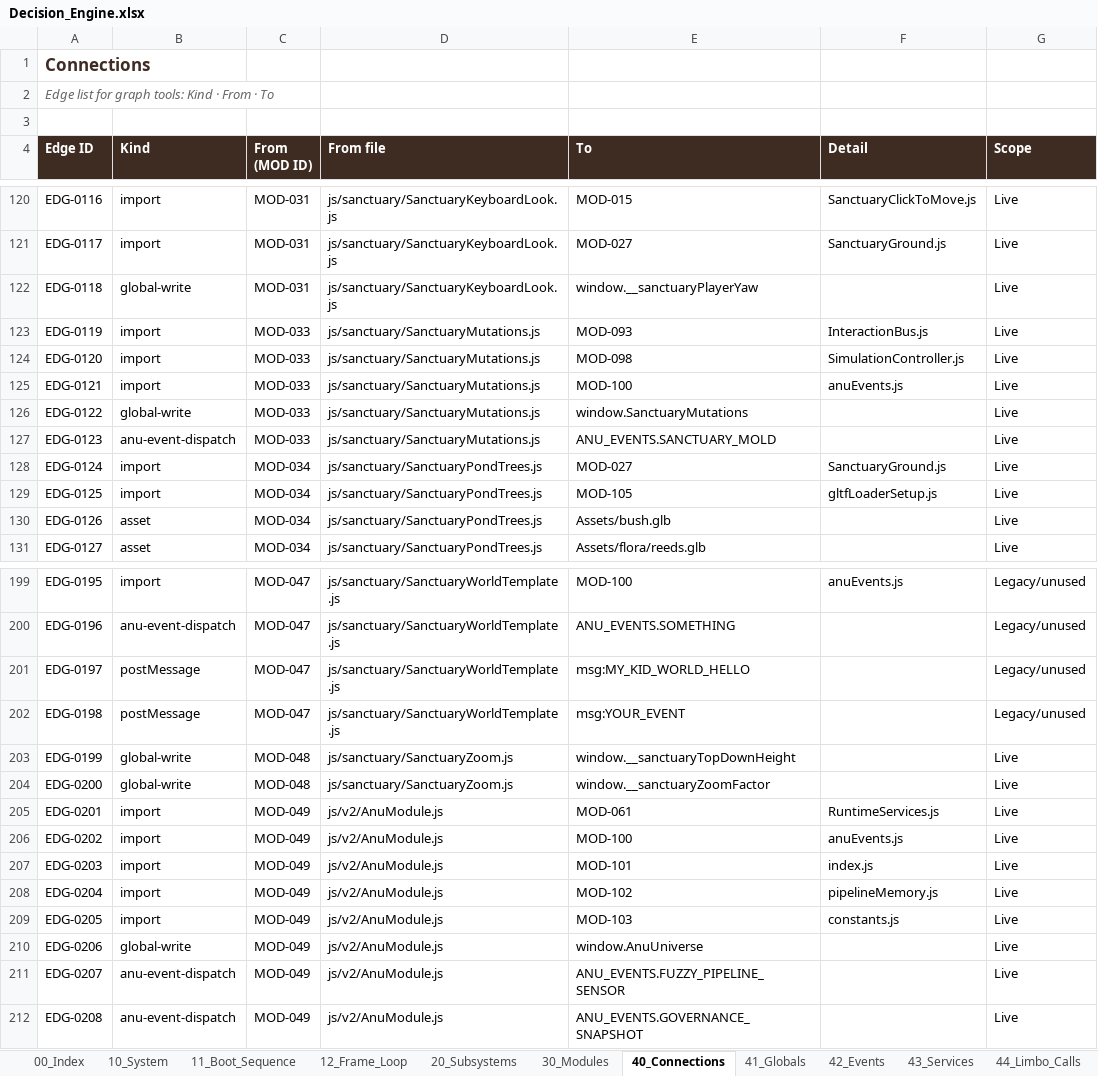
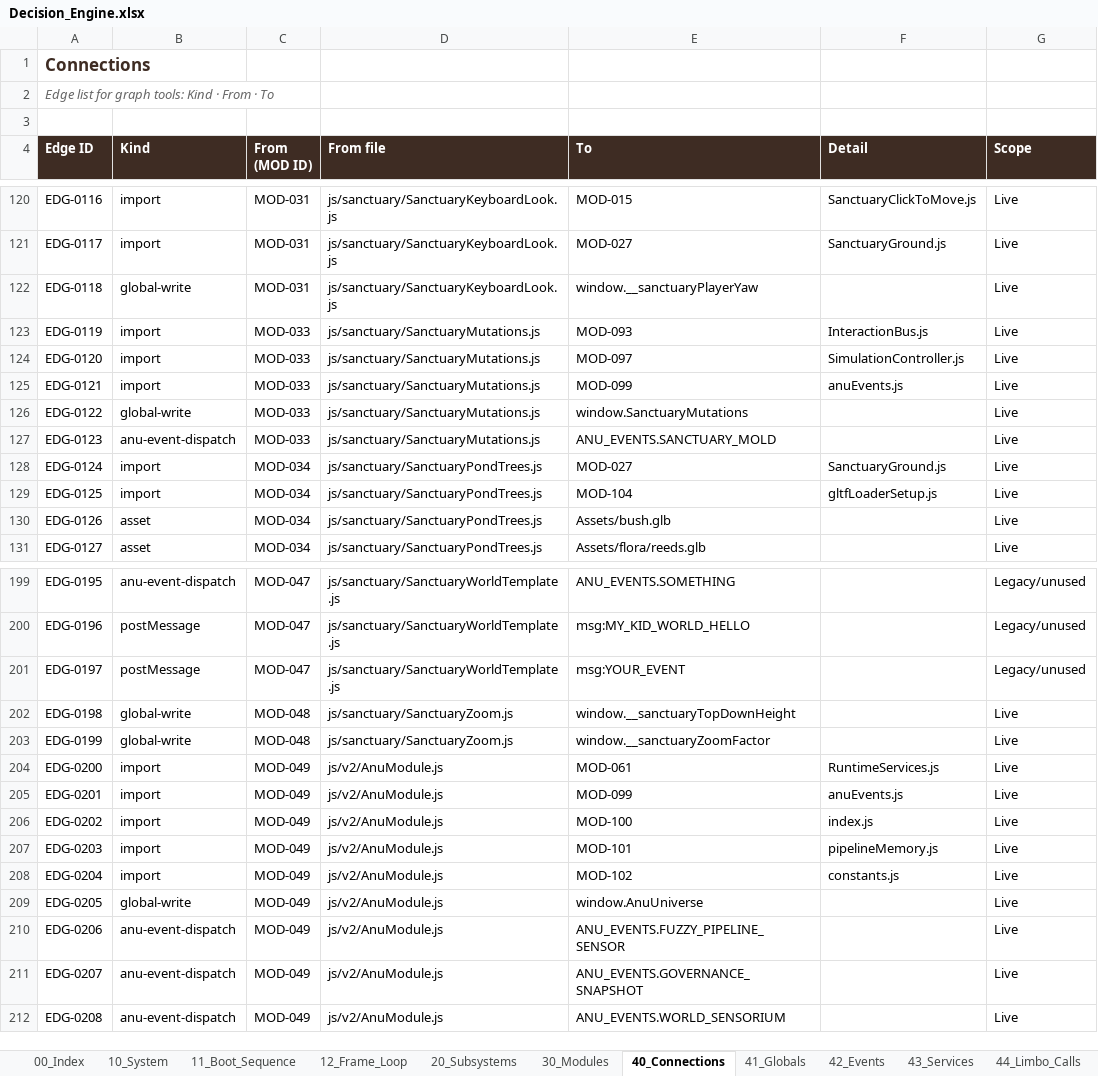
Before and after one commit to dev-ideasoftware-studio/SacredAdventures, an Excel workbook: docs/decision-engine/Decision_Engine.xlsx, sheet 40_Connections, drawn as a sheet; only a part is shown, gaps mark what is left out; values as stored, in another font and other column widths than the file's, no borders; the diff covers the shown part only; the diff names each change by its address in the sheet, - before the commit and + after, or states it on an @@ line.

```diff
--- a/docs/decision-engine/Decision_Engine.xlsx (sheet 40_Connections)
+++ b/docs/decision-engine/Decision_Engine.xlsx (sheet 40_Connections)
-E124 (To): MOD-098
+E124 (To): MOD-097
-E125 (To): MOD-100
+E125 (To): MOD-099
-E129 (To): MOD-105
+E129 (To): MOD-104
-B199 (Kind): import
+B199 (Kind): anu-event-dispatch
-E199 (To): MOD-100
+E199 (To): ANU_EVENTS.SOMETHING
-F199 (Detail): anuEvents.js
+F199 (Detail): (empty)
-B200 (Kind): anu-event-dispatch
+B200 (Kind): postMessage
-E200 (To): ANU_EVENTS.SOMETHING
+E200 (To): msg:MY_KID_WORLD_HELLO
-E201 (To): msg:MY_KID_WORLD_HELLO
+E201 (To): msg:YOUR_EVENT
-B202 (Kind): postMessage
+B202 (Kind): global-write
-C202 (From (MOD ID)): MOD-047
+C202 (From (MOD ID)): MOD-048
-D202 (From file): js/sanctuary/SanctuaryWorldTemplate.js
+D202 (From file): js/sanctuary/SanctuaryZoom.js
-E202 (To): msg:YOUR_EVENT
+E202 (To): window.__sanctuaryTopDownHeight
-G202 (Scope): Legacy/unused
+G202 (Scope): Live
-E203 (To): window.__sanctuaryTopDownHeight
+E203 (To): window.__sanctuaryZoomFactor
-B204 (Kind): global-write
+B204 (Kind): import
-C204 (From (MOD ID)): MOD-048
+C204 (From (MOD ID)): MOD-049
-D204 (From file): js/sanctuary/SanctuaryZoom.js
+D204 (From file): js/v2/AnuModule.js
-E204 (To): window.__sanctuaryZoomFactor
+E204 (To): MOD-061
-F204 (Detail): (empty)
+F204 (Detail): RuntimeServices.js
-E205 (To): MOD-061
+E205 (To): MOD-099
-F205 (Detail): RuntimeServices.js
+F205 (Detail): anuEvents.js
-F206 (Detail): anuEvents.js
+F206 (Detail): index.js
-F207 (Detail): index.js
+F207 (Detail): pipelineMemory.js
-F208 (Detail): pipelineMemory.js
+F208 (Detail): constants.js
-B209 (Kind): import
+B209 (Kind): global-write
-E209 (To): MOD-103
+E209 (To): window.AnuUniverse
-F209 (Detail): constants.js
+F209 (Detail): (empty)
-B210 (Kind): global-write
+B210 (Kind): anu-event-dispatch
-E210 (To): window.AnuUniverse
+E210 (To): ANU_EVENTS.FUZZY_PIPELINE_SENSOR
-E211 (To): ANU_EVENTS.FUZZY_PIPELINE_SENSOR
+E211 (To): ANU_EVENTS.GOVERNANCE_SNAPSHOT
-E212 (To): ANU_EVENTS.GOVERNANCE_SNAPSHOT
+E212 (To): ANU_EVENTS.WORLD_SENSORIUM
```
Also changed, not shown: 7 removed rows and 1016 edited cells elsewhere in this sheet, sheet 44_Limbo_Calls, sheet 30_Modules, sheet 63_Attempts_Ledger, sheet 20_Subsystems, sheet 11_Boot_Sequence, sheet 41_Globals, 10 more sheets, 3 other files.
